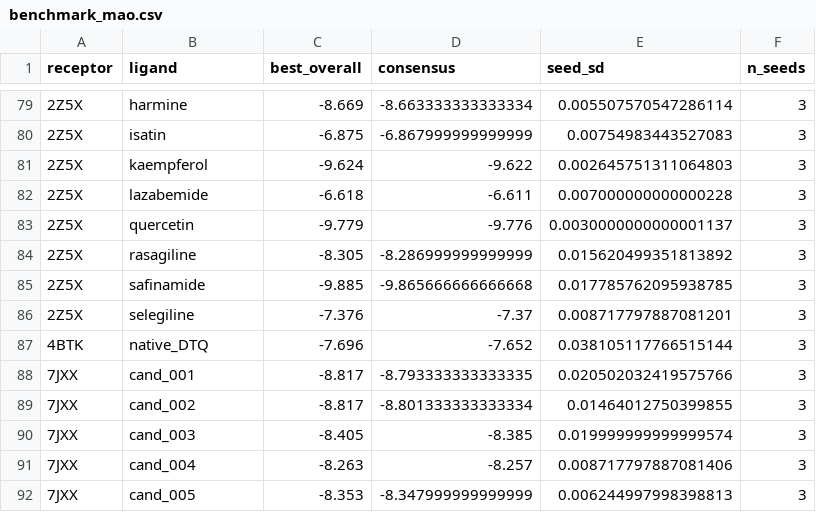
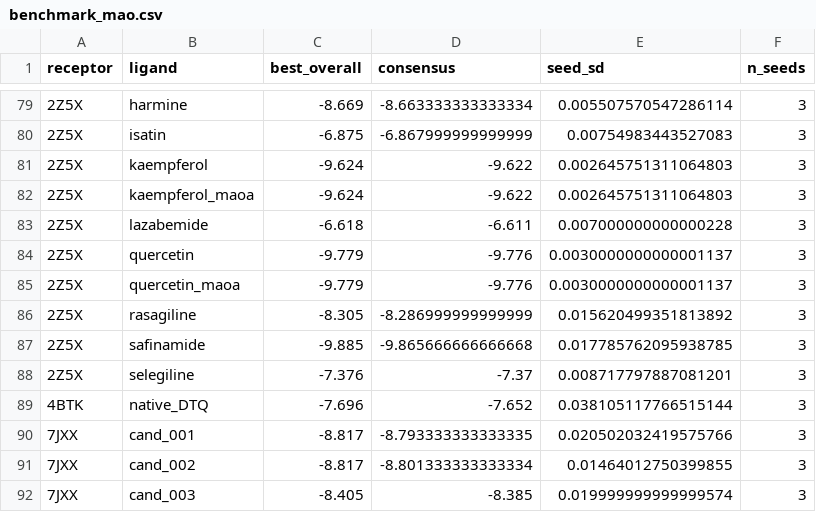
Before and after one commit to Omega-Aura/Final-year-project, a CSV file: 05_validation/benchmark_mao.csv, drawn as a sheet; only a part is shown, gaps mark what is left out; the shorter side is filled out with more unchanged rows.

```diff
--- a/05_validation/benchmark_mao.csv
+++ b/05_validation/benchmark_mao.csv
@@ -81,4 +81,6 @@ receptor,ligand,best_overall,consensus,seed_sd,n_seeds
 2Z5X,kaempferol,-9.624,-9.622,0.002645751311064803,3
+2Z5X,kaempferol_maoa,-9.624,-9.622,0.002645751311064803,3
 2Z5X,lazabemide,-6.618,-6.611,0.007000000000000228,3
 2Z5X,quercetin,-9.779,-9.776,0.0030000000000001137,3
+2Z5X,quercetin_maoa,-9.779,-9.776,0.0030000000000001137,3
 2Z5X,rasagiline,-8.305,-8.286999999999999,0.015620499351813892,3
```
Also changed, not shown: 01_smiles/references.csv, 36 other files.
